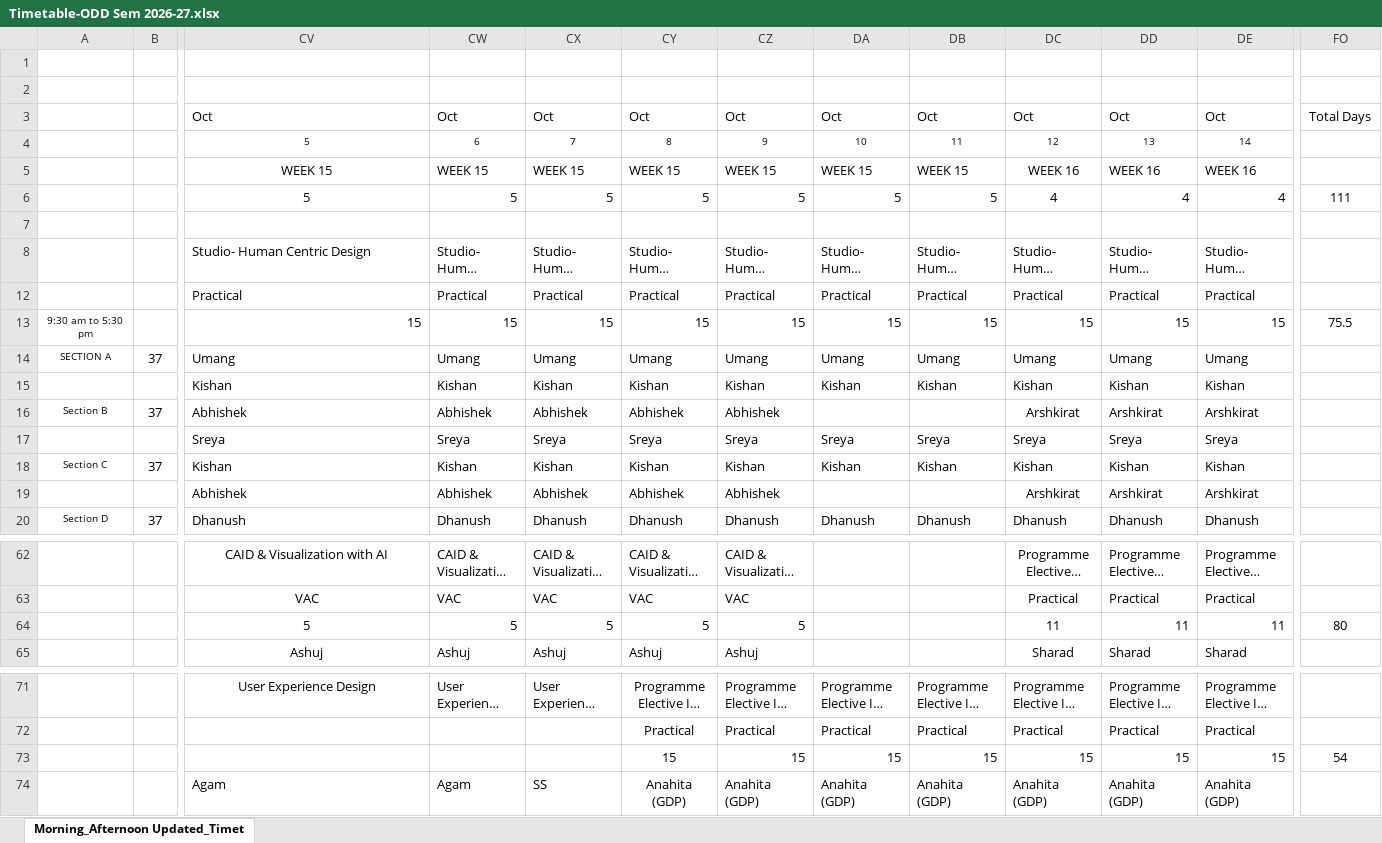
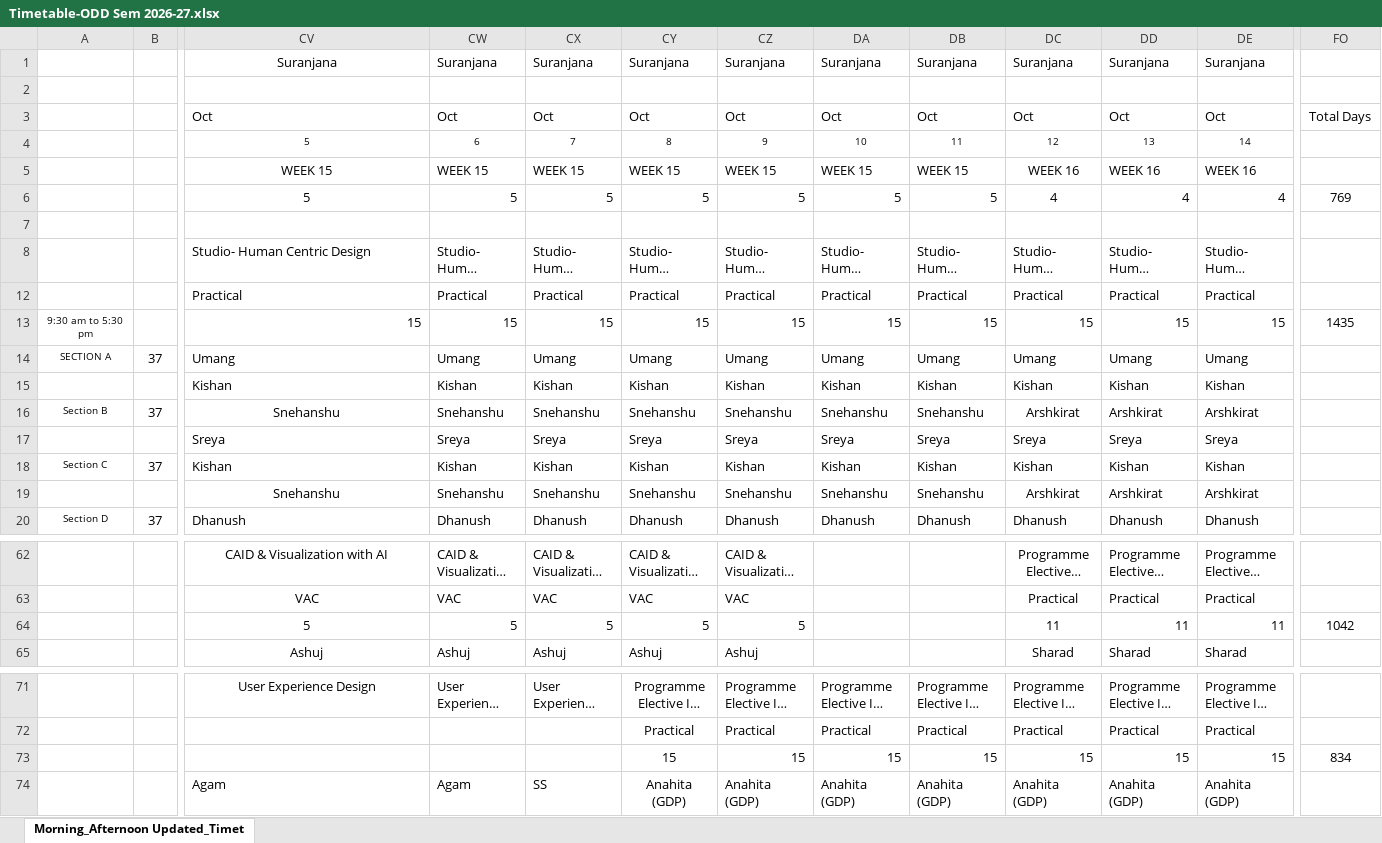
Before and after one commit to shoebbhaikhan/timetablereader, an Excel workbook: Timetable-ODD Sem 2026-27.xlsx, sheet Morning_Afternoon Updated_Timet, drawn as a sheet; only a part is shown, gaps mark what is left out; long unchanged cells end in …; values as stored, in another font and other column widths than the file's, no borders; rows hold the shown columns only; the diff covers the shown part only; the diff names each change by its address in the sheet, - before the commit and + after, or states it on an @@ line.

Commit message:
Add files via upload

```diff
--- a/Timetable-ODD Sem 2026-27.xlsx (sheet Morning_Afternoon Updated_Timet)
+++ b/Timetable-ODD Sem 2026-27.xlsx (sheet Morning_Afternoon Updated_Timet)
-row 1: (empty)
+row 1:  |  | Suranjana | Suranjana | Suranjana | Suranjana | Suranjana | Suranjana | Suranjana | Suranjana | Suranjana | Suranjana
-row 2: (empty)
+row 2: (empty)
-FO6: 111
+FO6: 769
-FO13: 75.5
+FO13: 1435
-CV16: Abhishek
+CV16: Snehanshu
-CV16 alignment: left
+CV16 alignment: center
-CW16: Abhishek
+CW16: Snehanshu
-CX16: Abhishek
+CX16: Snehanshu
-CY16: Abhishek
+CY16: Snehanshu
-CZ16: Abhishek
+CZ16: Snehanshu
-DA16: (empty)
+DA16: Snehanshu
-DB16: (empty)
+DB16: Snehanshu
-CV19: Abhishek
+CV19: Snehanshu
-CV19 alignment: left
+CV19 alignment: center
-CW19: Abhishek
+CW19: Snehanshu
-CX19: Abhishek
+CX19: Snehanshu
-CY19: Abhishek
+CY19: Snehanshu
-CZ19: Abhishek
+CZ19: Snehanshu
-DA19: (empty)
+DA19: Snehanshu
-DB19: (empty)
+DB19: Snehanshu
-FO64: 80
+FO64: 1042
-FO73: 54
+FO73: 834
```
Also changed, not shown: 105 edited cells and cell formats elsewhere in this sheet, formulas that keep their value.
